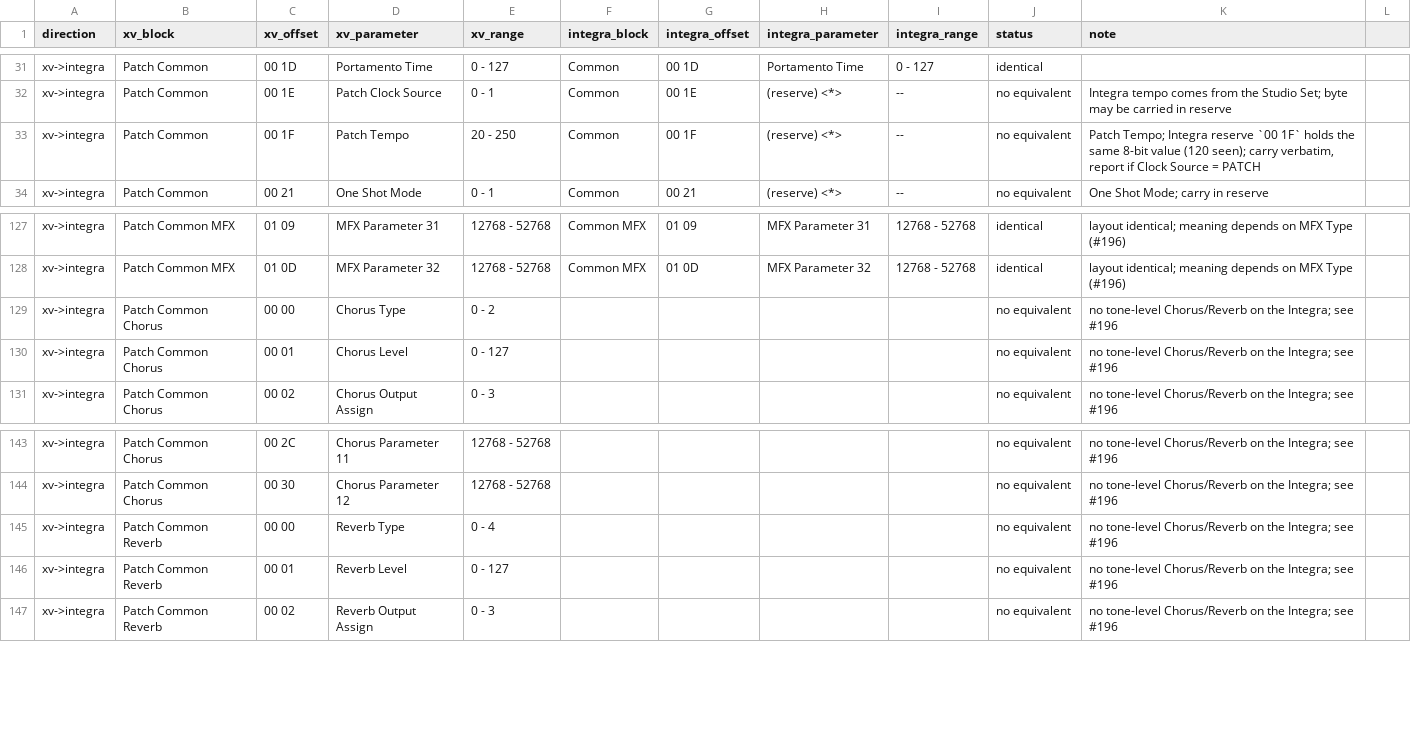
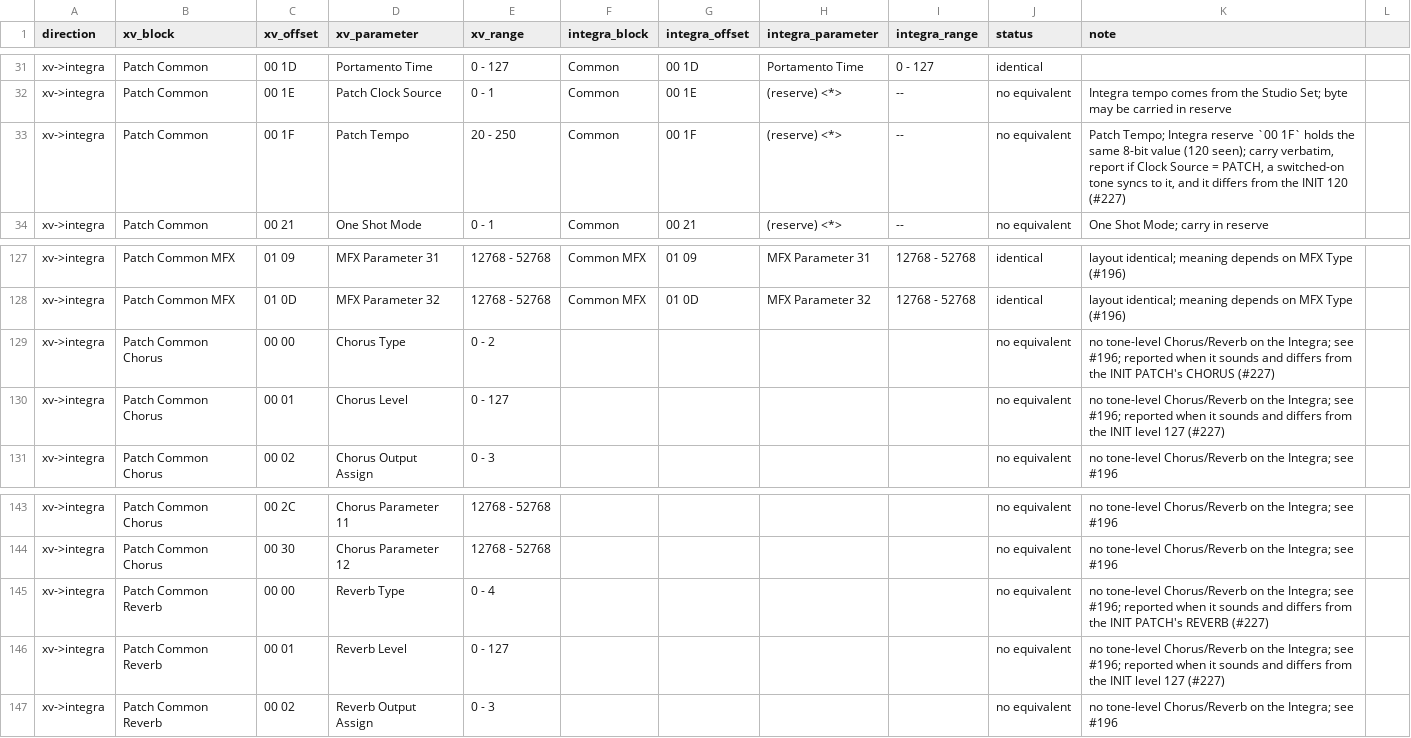
Before and after one commit to sigma/integral, a CSV file: docs/research/xv-patch-format.csv, drawn as a sheet; only a part is shown, gaps mark what is left out.

Commit message:
fix(core): gate the XV report on the INIT PATCH's own values
An XV-format corpus bank (the Roland-XV Yahoo Group mirror's
XV-5080_JVXP_banks.zip, JV1000-User.syx, User Patches 065-128) dumps 64
byte-identical INIT PATCH slots: Chorus CHORUS and Reverb REVERB at level
127, Tempo 120 over Clock Source PATCH, Output Assign TONE. A Patch
carries these whether its author touched the effects or not, so reporting
them hid real work under noise - Roland's own SRX-03 factory Patches all
carry the INIT Chorus.

Report a Patch's Chorus and Reverb only when they sound and differ from
these INIT values; Tempo and Output Assign already gated on their INIT
values, now cited. Record the findings in xv-patch-format.md and the CSV.

Fixes #227

```diff
--- a/docs/research/xv-patch-format.csv
+++ b/docs/research/xv-patch-format.csv
@@ -32,3 +32,3 @@ xv->integra,Patch Common,00 1D,Portamento Time,0 - 127,Common,00 1D,Portamento T
 xv->integra,Patch Common,00 1E,Patch Clock Source,0 - 1,Common,00 1E,(reserve) <*>,--,no equivalent,Integra tempo comes from the Studio Set; byte may be carried in reserve
-xv->integra,Patch Common,00 1F,Patch Tempo,20 - 250,Common,00 1F,(reserve) <*>,--,no equivalent,"Patch Tempo; Integra reserve `00 1F` holds the same 8-bit value (120 seen); carry verbatim, report if Clock Source = PATCH"
+xv->integra,Patch Common,00 1F,Patch Tempo,20 - 250,Common,00 1F,(reserve) <*>,--,no equivalent,"Patch Tempo; Integra reserve `00 1F` holds the same 8-bit value (120 seen); carry verbatim, report if Clock Source = PATCH, a switched-on tone syncs to it, and it differs from the INIT 120 (#227)"
 xv->integra,Patch Common,00 21,One Shot Mode,0 - 1,Common,00 21,(reserve) <*>,--,no equivalent,One Shot Mode; carry in reserve
@@ -128,4 +128,4 @@ xv->integra,Patch Common MFX,01 09,MFX Parameter 31,12768 - 52768,Common MFX,01
 xv->integra,Patch Common MFX,01 0D,MFX Parameter 32,12768 - 52768,Common MFX,01 0D,MFX Parameter 32,12768 - 52768,identical,layout identical; meaning depends on MFX Type (#196)
-xv->integra,Patch Common Chorus,00 00,Chorus Type,0 - 2,,,,,no equivalent,no tone-level Chorus/Reverb on the Integra; see #196
-xv->integra,Patch Common Chorus,00 01,Chorus Level,0 - 127,,,,,no equivalent,no tone-level Chorus/Reverb on the Integra; see #196
+xv->integra,Patch Common Chorus,00 00,Chorus Type,0 - 2,,,,,no equivalent,no tone-level Chorus/Reverb on the Integra; see #196; reported when it sounds and differs from the INIT PATCH's CHORUS (#227)
+xv->integra,Patch Common Chorus,00 01,Chorus Level,0 - 127,,,,,no equivalent,no tone-level Chorus/Reverb on the Integra; see #196; reported when it sounds and differs from the INIT level 127 (#227)
 xv->integra,Patch Common Chorus,00 02,Chorus Output Assign,0 - 3,,,,,no equivalent,no tone-level Chorus/Reverb on the Integra; see #196
@@ -144,4 +144,4 @@ xv->integra,Patch Common Chorus,00 2C,Chorus Parameter 11,12768 - 52768,,,,,no e
 xv->integra,Patch Common Chorus,00 30,Chorus Parameter 12,12768 - 52768,,,,,no equivalent,no tone-level Chorus/Reverb on the Integra; see #196
-xv->integra,Patch Common Reverb,00 00,Reverb Type,0 - 4,,,,,no equivalent,no tone-level Chorus/Reverb on the Integra; see #196
-xv->integra,Patch Common Reverb,00 01,Reverb Level,0 - 127,,,,,no equivalent,no tone-level Chorus/Reverb on the Integra; see #196
+xv->integra,Patch Common Reverb,00 00,Reverb Type,0 - 4,,,,,no equivalent,no tone-level Chorus/Reverb on the Integra; see #196; reported when it sounds and differs from the INIT PATCH's REVERB (#227)
+xv->integra,Patch Common Reverb,00 01,Reverb Level,0 - 127,,,,,no equivalent,no tone-level Chorus/Reverb on the Integra; see #196; reported when it sounds and differs from the INIT level 127 (#227)
 xv->integra,Patch Common Reverb,00 02,Reverb Output Assign,0 - 3,,,,,no equivalent,no tone-level Chorus/Reverb on the Integra; see #196
```
Also changed, not shown: 5 other files.
